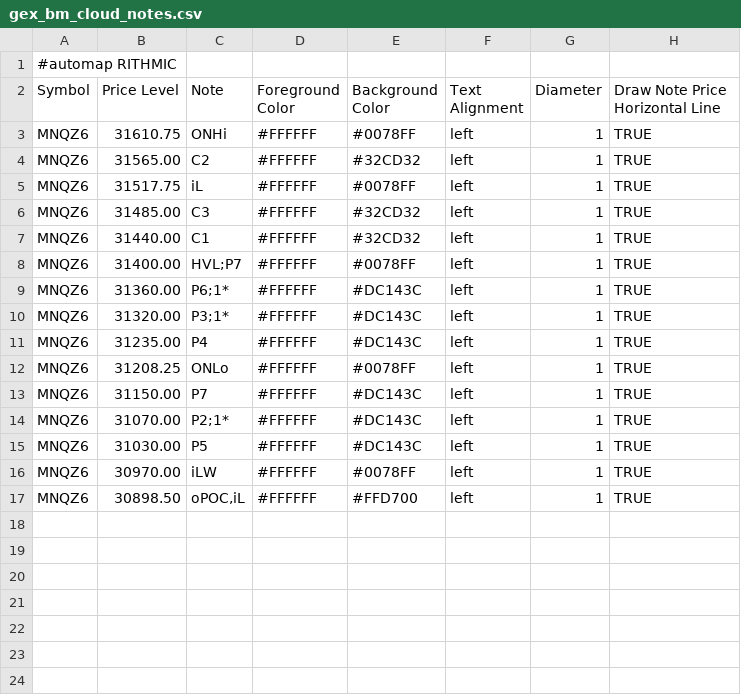
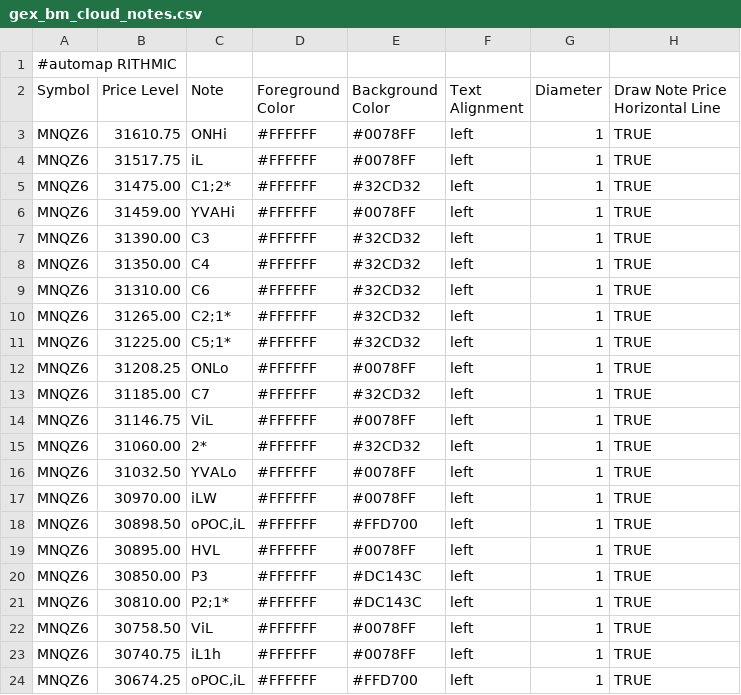
Before and after one commit to bookmapindicators/GEX-Level, a CSV file: gex_bm_cloud_notes.csv, drawn as a sheet; only a part is shown; the diff covers the shown part only.

Commit message:
GEX run 2026-10-09: 24 levels MNQZ6 (P1 30645, 2* 31060, ViL 2x, HVL plain 30895)

```diff
--- a/gex_bm_cloud_notes.csv
+++ b/gex_bm_cloud_notes.csv
@@ -3,15 +3,22 @@ Symbol,Price Level,Note,Foreground Color,Background Color,Text Alignment,Diamete
 MNQZ6,31610.75,ONHi,#FFFFFF,#0078FF,left,1,TRUE
-MNQZ6,31565.00,C2,#FFFFFF,#32CD32,left,1,TRUE
 MNQZ6,31517.75,iL,#FFFFFF,#0078FF,left,1,TRUE
-MNQZ6,31485.00,C3,#FFFFFF,#32CD32,left,1,TRUE
-MNQZ6,31440.00,C1,#FFFFFF,#32CD32,left,1,TRUE
-MNQZ6,31400.00,HVL;P7,#FFFFFF,#0078FF,left,1,TRUE
-MNQZ6,31360.00,P6;1*,#FFFFFF,#DC143C,left,1,TRUE
-MNQZ6,31320.00,P3;1*,#FFFFFF,#DC143C,left,1,TRUE
-MNQZ6,31235.00,P4,#FFFFFF,#DC143C,left,1,TRUE
+MNQZ6,31475.00,C1;2*,#FFFFFF,#32CD32,left,1,TRUE
+MNQZ6,31459.00,YVAHi,#FFFFFF,#0078FF,left,1,TRUE
+MNQZ6,31390.00,C3,#FFFFFF,#32CD32,left,1,TRUE
+MNQZ6,31350.00,C4,#FFFFFF,#32CD32,left,1,TRUE
+MNQZ6,31310.00,C6,#FFFFFF,#32CD32,left,1,TRUE
+MNQZ6,31265.00,C2;1*,#FFFFFF,#32CD32,left,1,TRUE
+MNQZ6,31225.00,C5;1*,#FFFFFF,#32CD32,left,1,TRUE
 MNQZ6,31208.25,ONLo,#FFFFFF,#0078FF,left,1,TRUE
-MNQZ6,31150.00,P7,#FFFFFF,#DC143C,left,1,TRUE
-MNQZ6,31070.00,P2;1*,#FFFFFF,#DC143C,left,1,TRUE
-MNQZ6,31030.00,P5,#FFFFFF,#DC143C,left,1,TRUE
+MNQZ6,31185.00,C7,#FFFFFF,#32CD32,left,1,TRUE
+MNQZ6,31146.75,ViL,#FFFFFF,#0078FF,left,1,TRUE
+MNQZ6,31060.00,2*,#FFFFFF,#32CD32,left,1,TRUE
+MNQZ6,31032.50,YVALo,#FFFFFF,#0078FF,left,1,TRUE
 MNQZ6,30970.00,iLW,#FFFFFF,#0078FF,left,1,TRUE
 MNQZ6,30898.50,"oPOC,iL",#FFFFFF,#FFD700,left,1,TRUE
+MNQZ6,30895.00,HVL,#FFFFFF,#0078FF,left,1,TRUE
+MNQZ6,30850.00,P3,#FFFFFF,#DC143C,left,1,TRUE
+MNQZ6,30810.00,P2;1*,#FFFFFF,#DC143C,left,1,TRUE
+MNQZ6,30758.50,ViL,#FFFFFF,#0078FF,left,1,TRUE
+MNQZ6,30740.75,iL1h,#FFFFFF,#0078FF,left,1,TRUE
+MNQZ6,30674.25,"oPOC,iL",#FFFFFF,#FFD700,left,1,TRUE
```
Also changed, not shown: 2 added rows elsewhere in this file.
